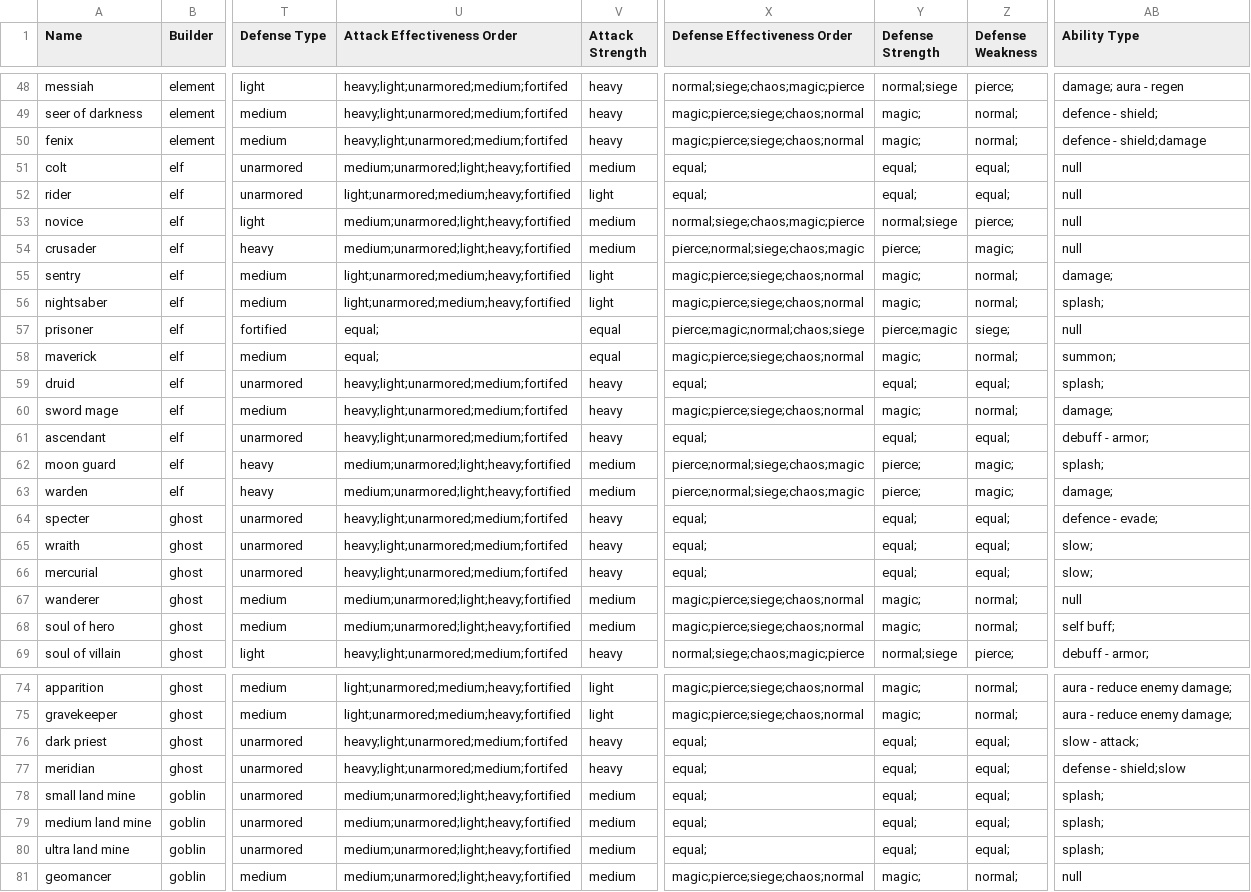
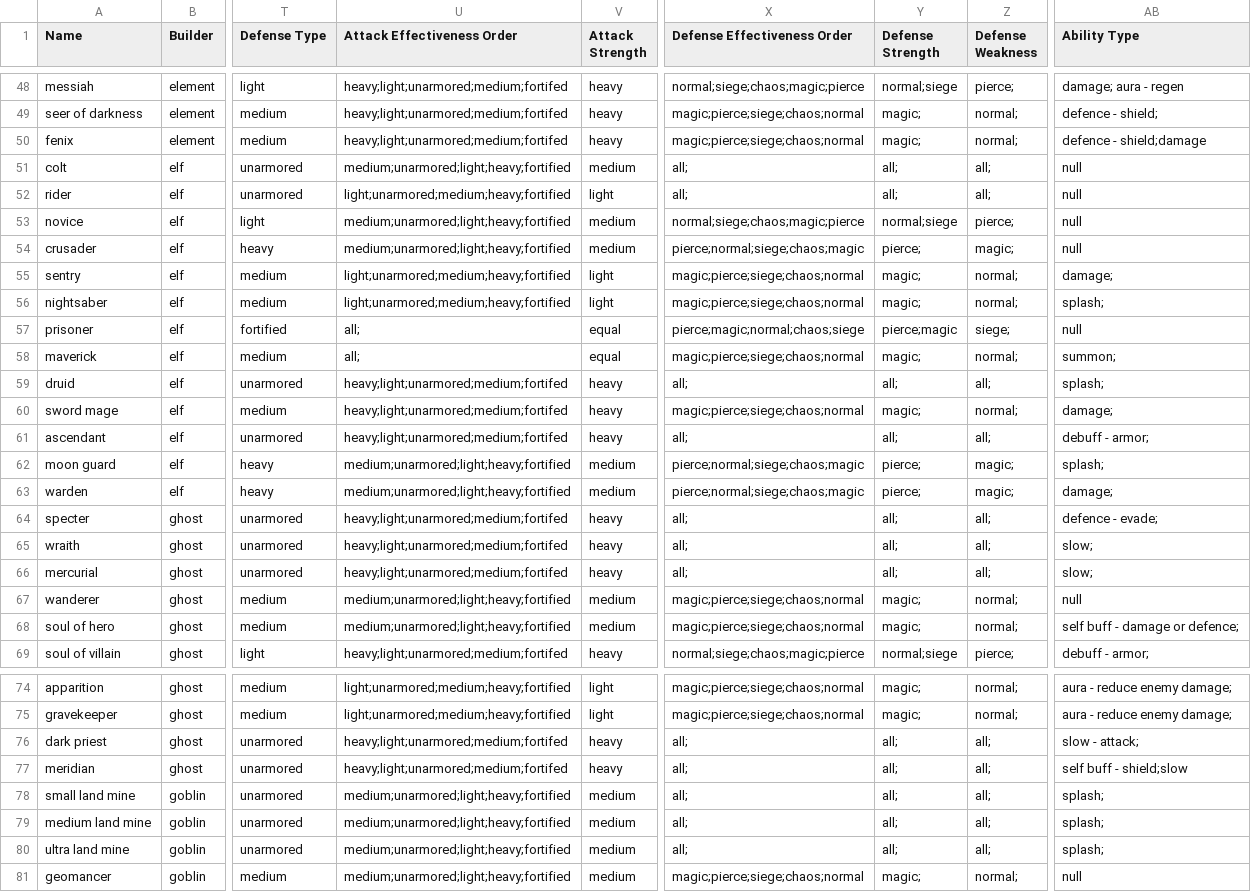
Before and after one commit to Gregaar/Legion-TD-Wiki, a CSV file: data-import/data/csv/units.csv, drawn as a sheet; only a part is shown, gaps mark what is left out; the diff covers the shown part only; the diff names each change by its address in the sheet, - before the commit and + after, or states it on an @@ line.

```diff
--- a/data-import/data/csv/units.csv
+++ b/data-import/data/csv/units.csv
-X51:X52 (Defense Effectiveness Order): equal;
+X51:X52 (Defense Effectiveness Order): all;
-Y51:Y52 (Defense Strength): equal;
+Y51:Y52 (Defense Strength): all;
-Z51:Z52 (Defense Weakness): equal;
+Z51:Z52 (Defense Weakness): all;
-U57:U58 (Attack Effectiveness Order): equal;
+U57:U58 (Attack Effectiveness Order): all;
-X59 (Defense Effectiveness Order): equal;
+X59 (Defense Effectiveness Order): all;
-Y59 (Defense Strength): equal;
+Y59 (Defense Strength): all;
-Z59 (Defense Weakness): equal;
+Z59 (Defense Weakness): all;
-X61 (Defense Effectiveness Order): equal;
+X61 (Defense Effectiveness Order): all;
-Y61 (Defense Strength): equal;
+Y61 (Defense Strength): all;
-Z61 (Defense Weakness): equal;
+Z61 (Defense Weakness): all;
-X64:X66 (Defense Effectiveness Order): equal;
+X64:X66 (Defense Effectiveness Order): all;
-Y64:Y66 (Defense Strength): equal;
+Y64:Y66 (Defense Strength): all;
-Z64:Z66 (Defense Weakness): equal;
+Z64:Z66 (Defense Weakness): all;
-AB68 (Ability Type): self buff;
+AB68 (Ability Type): self buff - damage or defence;
-X76:X80 (Defense Effectiveness Order): equal;
+X76:X80 (Defense Effectiveness Order): all;
-Y76:Y80 (Defense Strength): equal;
+Y76:Y80 (Defense Strength): all;
-Z76:Z80 (Defense Weakness): equal;
+Z76:Z80 (Defense Weakness): all;
-AB77 (Ability Type): defense - shield;slow
+AB77 (Ability Type): self buff - shield;slow
```
Also changed, not shown: 67 edited cells elsewhere in this file, 22 other files.
